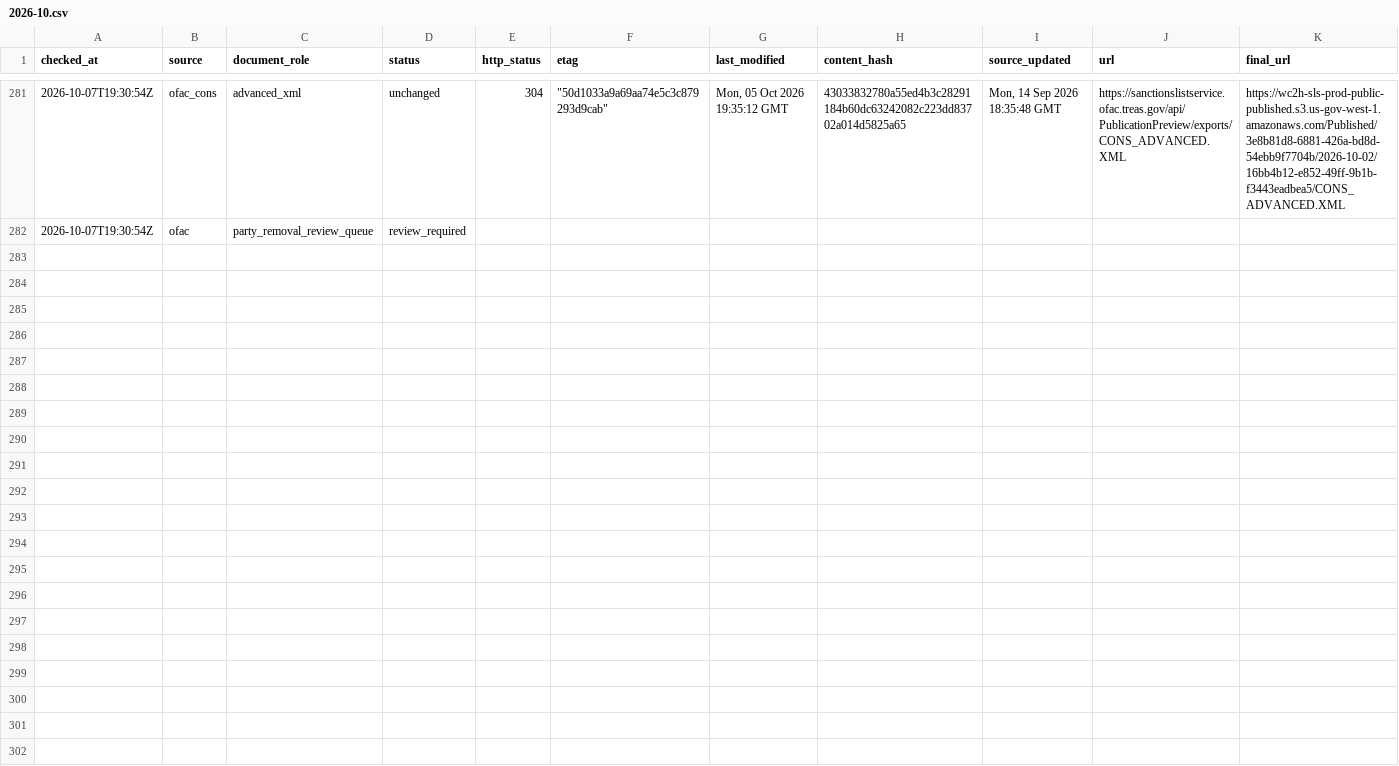
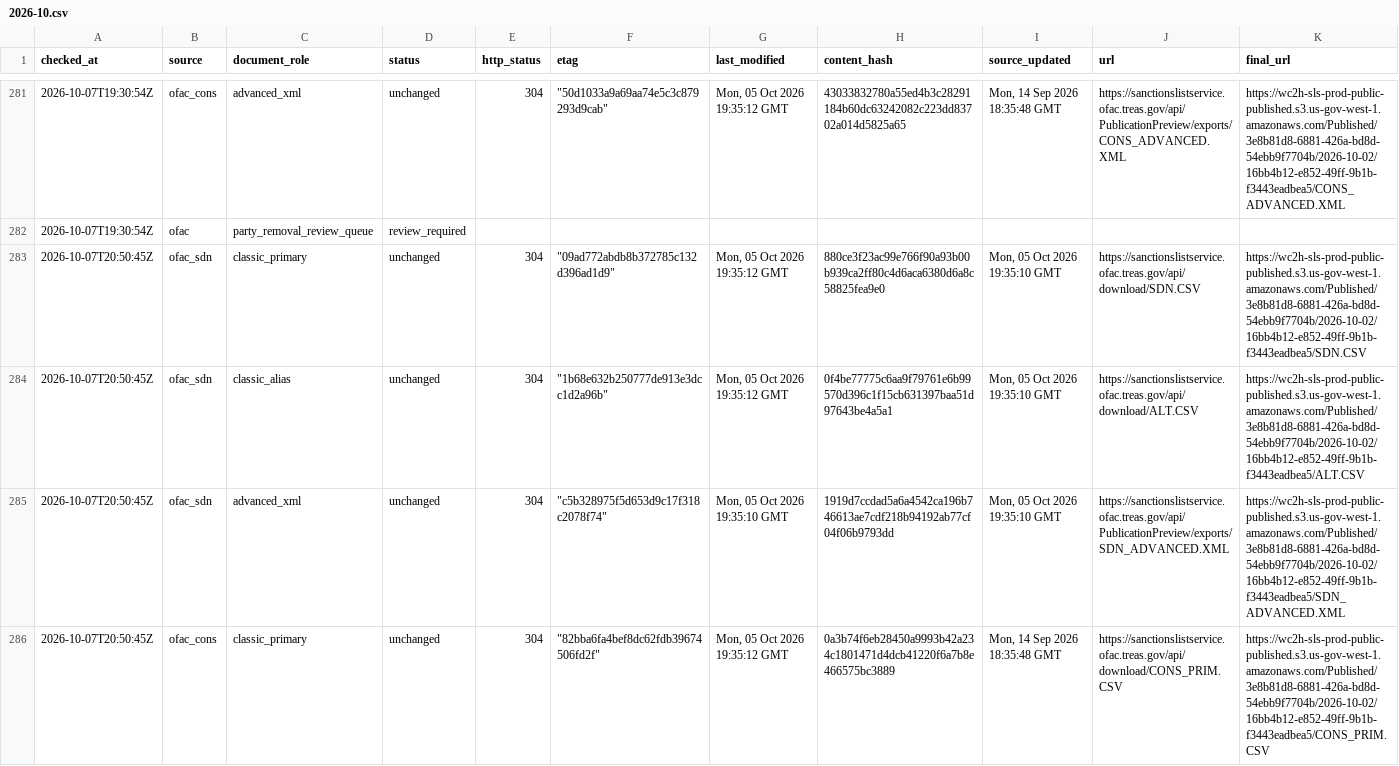
Before and after one commit to kenmizuno-cpu/sanctions-watch, a CSV file: data/source_audit/2026-10.csv, drawn as a sheet; only a part is shown, gaps mark what is left out; rows hold the shown columns only; the diff covers the shown part only; the diff names each change by its address in the sheet, - before the commit and + after, or states it on an @@ line.

```diff
--- a/data/source_audit/2026-10.csv
+++ b/data/source_audit/2026-10.csv
+row 283: 2026-10-07T20:50:45Z | ofac_sdn | classic_primary | unchanged | 304 | "09ad772abdb8b372785c132d396ad1d9" | Mon, 05 Oct 2026 19:35:12 GMT | 880ce3f23ac99e766f90a93b00b939ca2ff80c4d6aca6380d6a8c58825fea9e0 | Mon, 05 Oct 2026 19:35:10 GMT | https://sanctionslistservice.ofac.treas.gov/api/download/SDN.CSV | https://wc2h-sls-prod-public-published.s3.us-gov-west-1.amazonaws.com/Published/3e8b81d8-6881-426a-bd8d-54ebb9f7704b/2026-10-02/16bb4b12-e852-49ff-9b1b-f3443eadbea5/SDN.CSV
+row 284: 2026-10-07T20:50:45Z | ofac_sdn | classic_alias | unchanged | 304 | "1b68e632b250777de913e3dcc1d2a96b" | Mon, 05 Oct 2026 19:35:12 GMT | 0f4be77775c6aa9f79761e6b99570d396c1f15cb631397baa51d97643be4a5a1 | Mon, 05 Oct 2026 19:35:10 GMT | https://sanctionslistservice.ofac.treas.gov/api/download/ALT.CSV | https://wc2h-sls-prod-public-published.s3.us-gov-west-1.amazonaws.com/Published/3e8b81d8-6881-426a-bd8d-54ebb9f7704b/2026-10-02/16bb4b12-e852-49ff-9b1b-f3443eadbea5/ALT.CSV
+row 285: 2026-10-07T20:50:45Z | ofac_sdn | advanced_xml | unchanged | 304 | "c5b328975f5d653d9c17f318c2078f74" | Mon, 05 Oct 2026 19:35:10 GMT | 1919d7ccdad5a6a4542ca196b746613ae7cdf218b94192ab77cf04f06b9793dd | Mon, 05 Oct 2026 19:35:10 GMT | https://sanctionslistservice.ofac.treas.gov/api/PublicationPreview/exports/SDN_ADVANCED.XML | https://wc2h-sls-prod-public-published.s3.us-gov-west-1.amazonaws.com/Published/3e8b81d8-6881-426a-bd8d-54ebb9f7704b/2026-10-02/16bb4b12-e852-49ff-9b1b-f3443eadbea5/SDN_ADVANCED.XML
+row 286: 2026-10-07T20:50:45Z | ofac_cons | classic_primary | unchanged | 304 | "82bba6fa4bef8dc62fdb39674506fd2f" | Mon, 05 Oct 2026 19:35:12 GMT | 0a3b74f6eb28450a9993b42a234c1801471d4dcb41220f6a7b8e466575bc3889 | Mon, 14 Sep 2026 18:35:48 GMT | https://sanctionslistservice.ofac.treas.gov/api/download/CONS_PRIM.CSV | https://wc2h-sls-prod-public-published.s3.us-gov-west-1.amazonaws.com/Published/3e8b81d8-6881-426a-bd8d-54ebb9f7704b/2026-10-02/16bb4b12-e852-49ff-9b1b-f3443eadbea5/CONS_PRIM.CSV
```
Also changed, not shown: 3 added rows elsewhere in this file, data/dashboard/status.csv, data/heartbeat/2026-10.csv, 1 other file.
